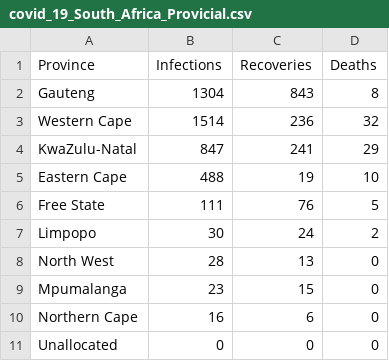
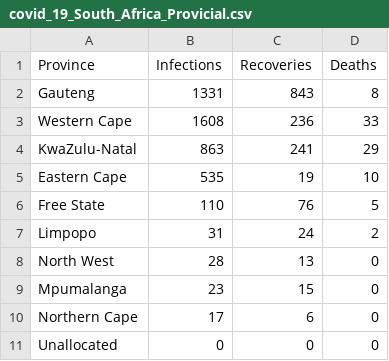
Before and after one commit to mckabuza/South-Africa-COVID-19-Data-Visualization, a CSV file: data/covid_19_South_Africa_Provicial.csv, drawn as a sheet.

```diff
--- a/data/covid_19_South_Africa_Provicial.csv
+++ b/data/covid_19_South_Africa_Provicial.csv
@@ -1,11 +1,11 @@
 Province,Infections,Recoveries,Deaths
-Gauteng,1304,843,8
-Western Cape,1514,236,32
-KwaZulu-Natal,847,241,29
-Eastern Cape,488,19,10
-Free State,111,76,5
-Limpopo,30,24,2
+Gauteng,1331,843,8
+Western Cape,1608,236,33
+KwaZulu-Natal,863,241,29
+Eastern Cape,535,19,10
+Free State,110,76,5
+Limpopo,31,24,2
 North West,28,13,0
 Mpumalanga,23,15,0
-Northern Cape,16,6,0
+Northern Cape,17,6,0
 Unallocated,0,0,0
```
Also changed, not shown: data/covid_19_South_Africa_Provicial_cumulative1.csv, data/covid_19_South_Africa_Provincial_Deaths.csv, 10 other files.
